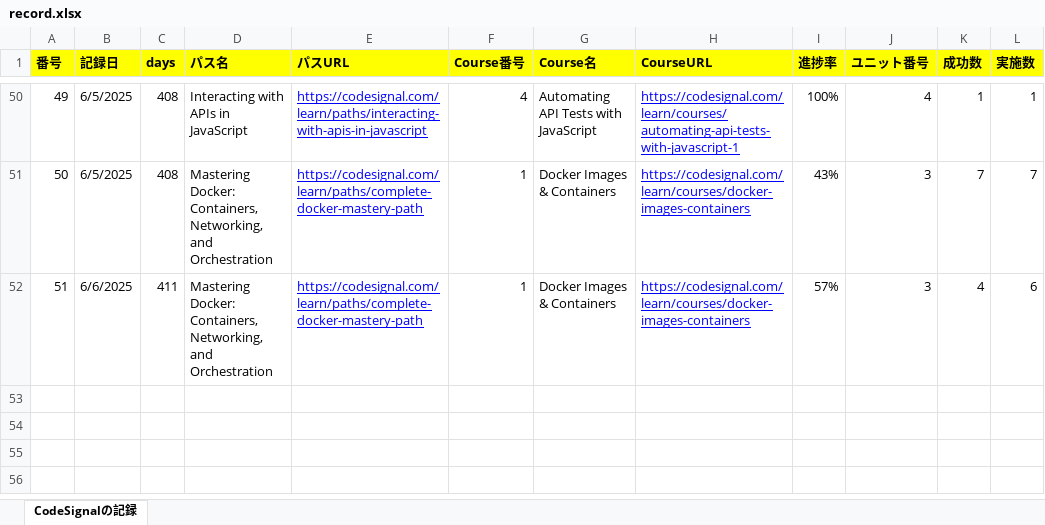
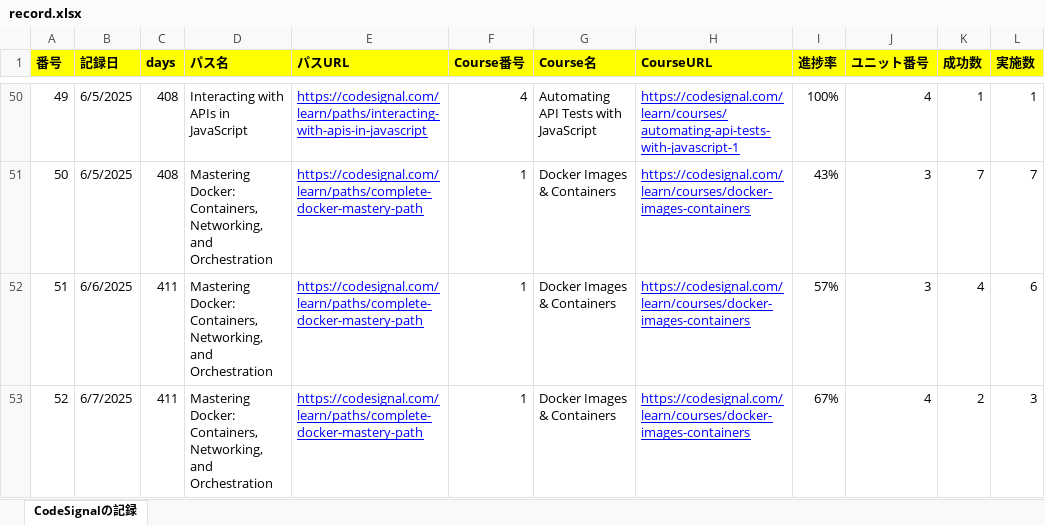
Before and after one commit to KenichiroArai/Blog, an Excel workbook: docs/CodeSignal/record.xlsx, sheet CodeSignalの記録, drawn as a sheet; only a part is shown, gaps mark what is left out; values as stored, in another font and other column widths than the file's, no borders; the diff names each change by its address in the sheet, - before the commit and + after, or states it on an @@ line.

```diff
--- a/docs/CodeSignal/record.xlsx (sheet CodeSignalの記録)
+++ b/docs/CodeSignal/record.xlsx (sheet CodeSignalの記録)
+row 53: 52 | 6/7/2025 | 411 | Mastering Docker: Containers, Networking, and Orchestration | https://codesignal.com/learn/paths/complete-docker-mastery-path | 1 | Docker Images & Containers | https://codesignal.com/learn/courses/docker-images-containers | 67% | 4 | 2 | 3
```
Also changed, not shown: docs/Cursor/record.xlsx.
